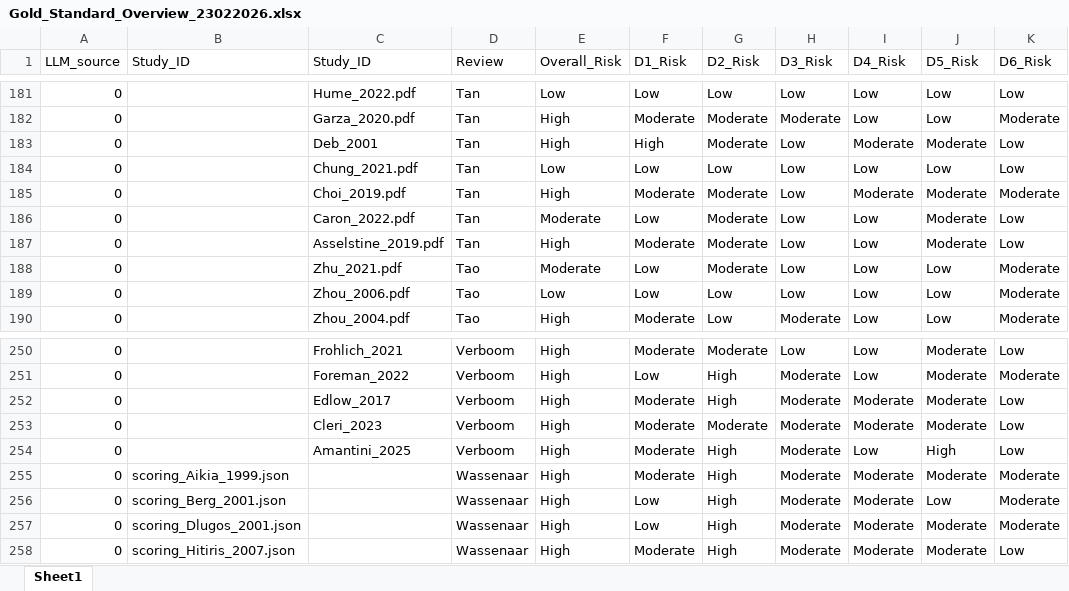
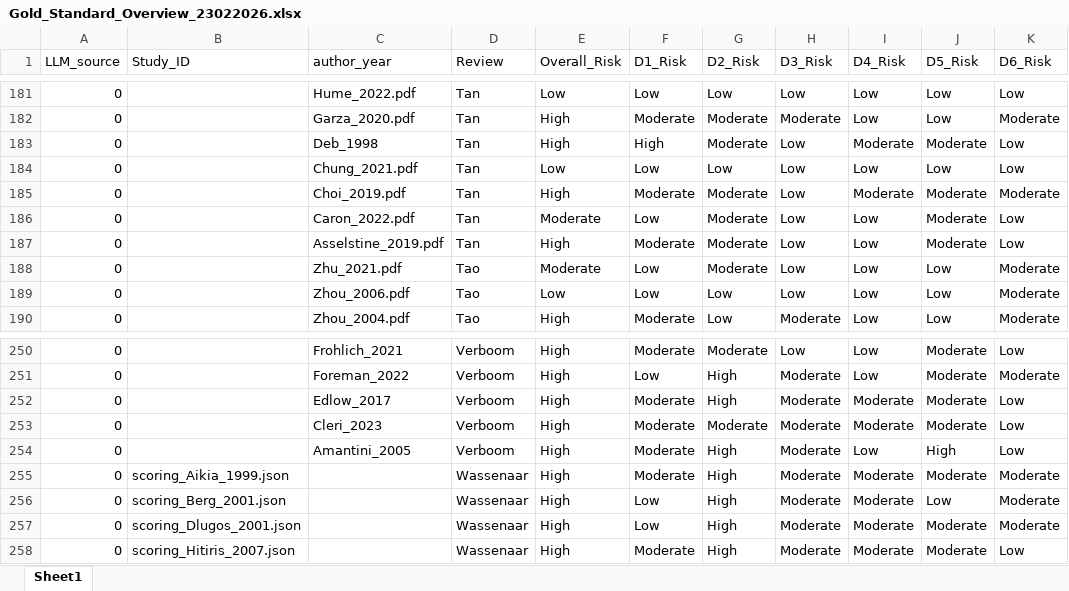
Before and after one commit to SemKampman/QUIPS_Automated_ROB_Assessment, an Excel workbook: Kappa_scoring/Gold_Standard_Overview_23022026.xlsx, sheet Sheet1, drawn as a sheet; only a part is shown, gaps mark what is left out; values as stored, in another font and other column widths than the file's, no borders; the diff names each change by its address in the sheet, - before the commit and + after, or states it on an @@ line.

```diff
--- a/Kappa_scoring/Gold_Standard_Overview_23022026.xlsx (sheet Sheet1)
+++ b/Kappa_scoring/Gold_Standard_Overview_23022026.xlsx (sheet Sheet1)
-C1: Study_ID
+C1: author_year
-C183 (author_year): Deb_2001
+C183 (author_year): Deb_1998
-C254 (author_year): Amantini_2025
+C254 (author_year): Amantini_2005
```
Also changed, not shown: 49 other files.
